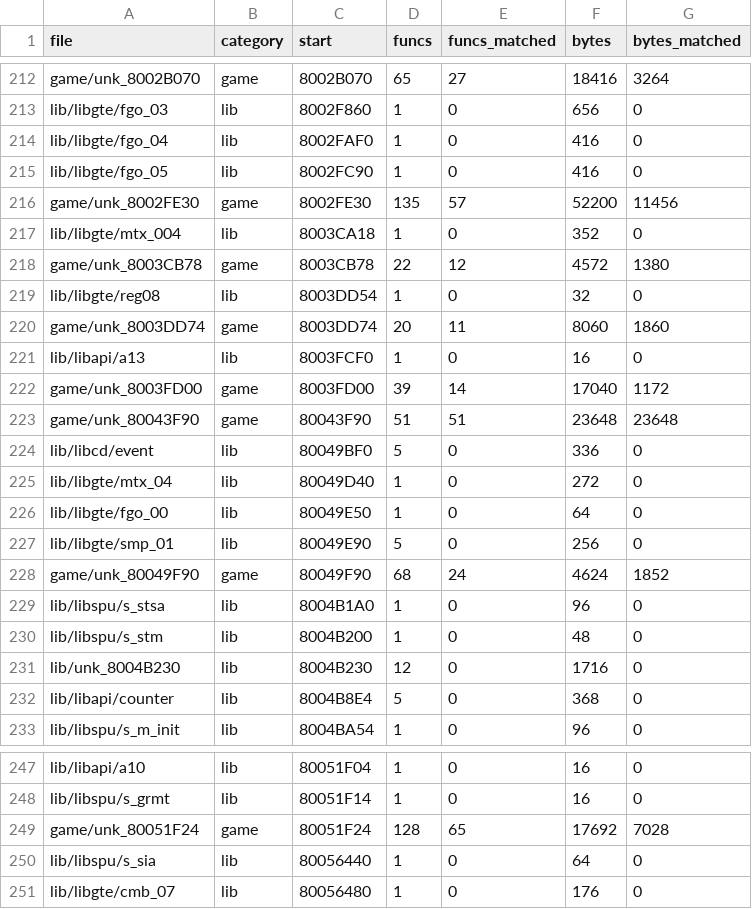
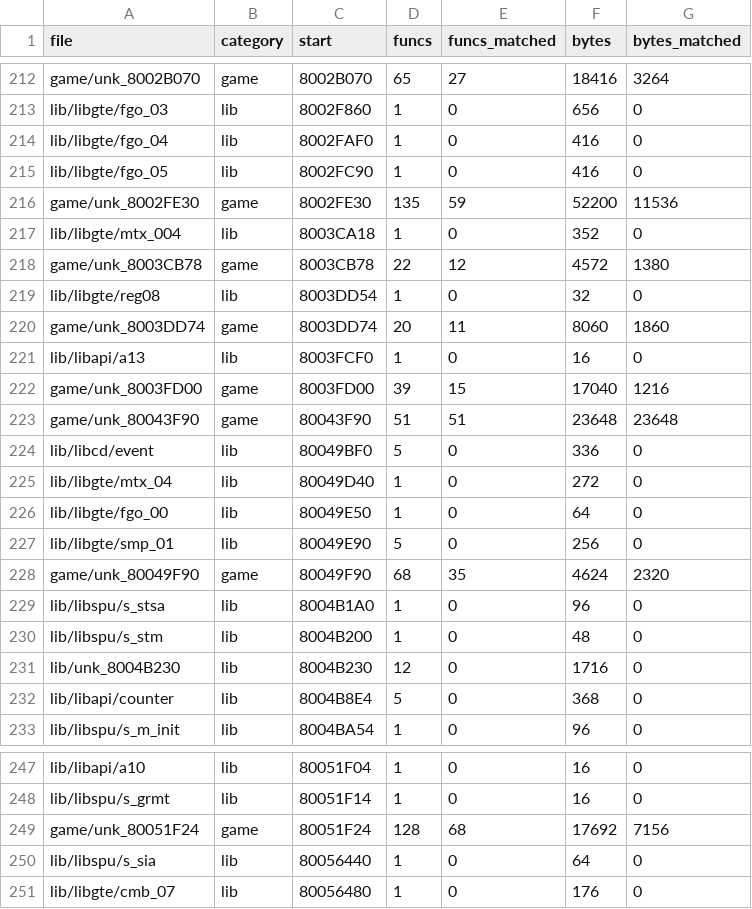
Before and after one commit to TheSaltsmith69/chronocross_decomp, a CSV file: progress/files.csv, drawn as a sheet; only a part is shown, gaps mark what is left out.

```diff
--- a/progress/files.csv
+++ b/progress/files.csv
@@ -215,3 +215,3 @@ lib/libgte/fgo_04,lib,8002FAF0,1,0,416,0
 lib/libgte/fgo_05,lib,8002FC90,1,0,416,0
-game/unk_8002FE30,game,8002FE30,135,57,52200,11456
+game/unk_8002FE30,game,8002FE30,135,59,52200,11536
 lib/libgte/mtx_004,lib,8003CA18,1,0,352,0
@@ -221,3 +221,3 @@ game/unk_8003DD74,game,8003DD74,20,11,8060,1860
 lib/libapi/a13,lib,8003FCF0,1,0,16,0
-game/unk_8003FD00,game,8003FD00,39,14,17040,1172
+game/unk_8003FD00,game,8003FD00,39,15,17040,1216
 game/unk_80043F90,game,80043F90,51,51,23648,23648
@@ -227,3 +227,3 @@ lib/libgte/fgo_00,lib,80049E50,1,0,64,0
 lib/libgte/smp_01,lib,80049E90,5,0,256,0
-game/unk_80049F90,game,80049F90,68,24,4624,1852
+game/unk_80049F90,game,80049F90,68,35,4624,2320
 lib/libspu/s_stsa,lib,8004B1A0,1,0,96,0
@@ -248,3 +248,3 @@ lib/libapi/a10,lib,80051F04,1,0,16,0
 lib/libspu/s_grmt,lib,80051F14,1,0,16,0
-game/unk_80051F24,game,80051F24,128,65,17692,7028
+game/unk_80051F24,game,80051F24,128,68,17692,7156
 lib/libspu/s_sia,lib,80056440,1,0,64,0
```
Also changed, not shown: progress/history.csv.
